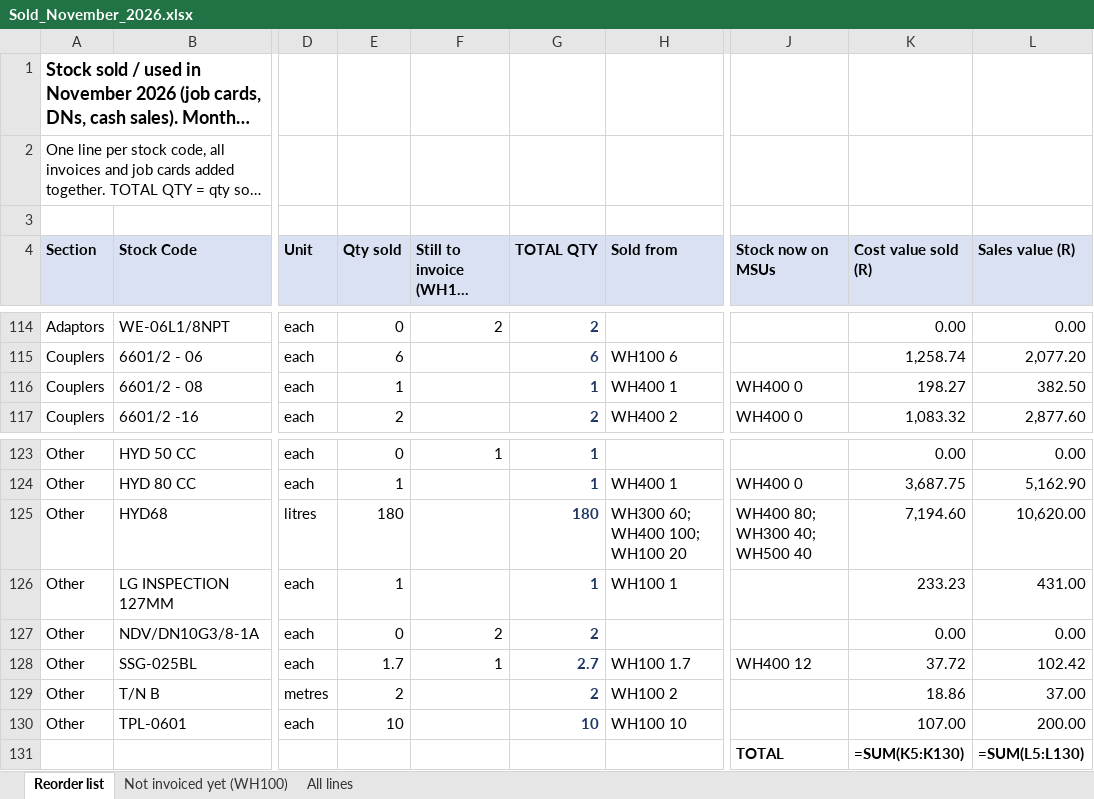
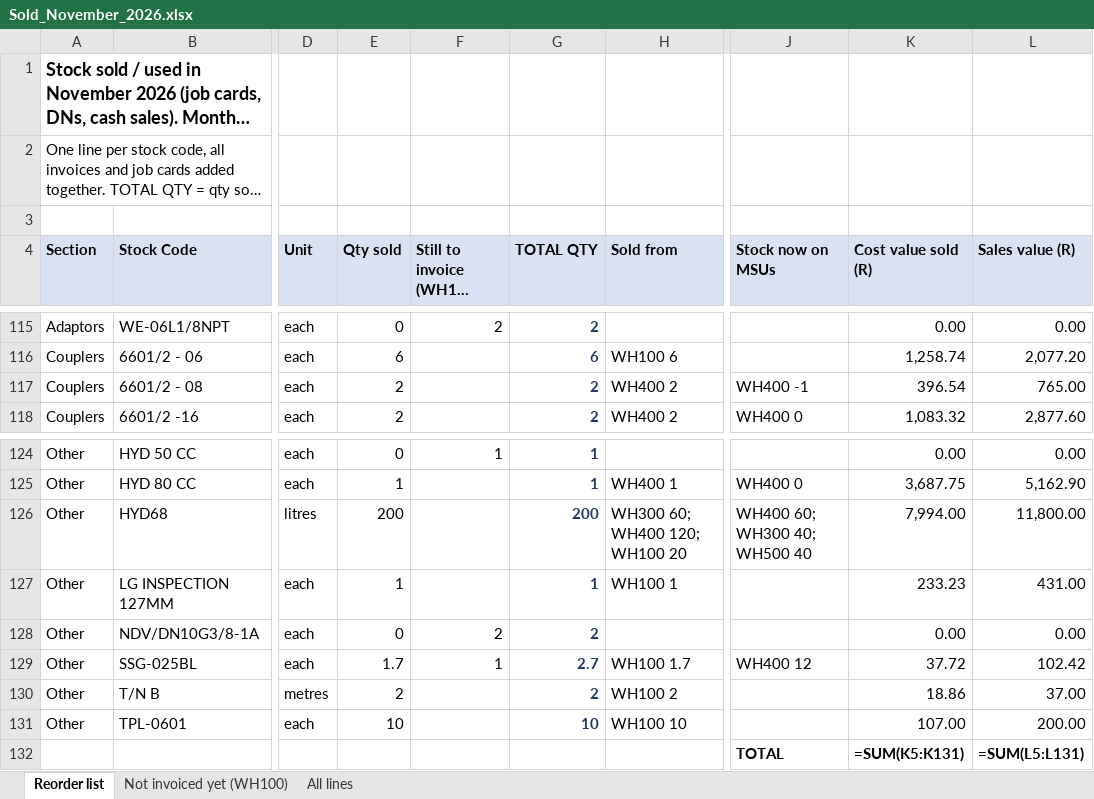
Before and after one commit to MichaelB1300/Pirtek-stock---live, an Excel workbook: Sold_November_2026.xlsx, sheet Reorder list, drawn as a sheet; only a part is shown, gaps mark what is left out; long unchanged cells end in …; values as stored, in another font and other column widths than the file's, no borders; formulas without a stored value are shown as written; addresses are those after the commit; the diff covers the shown part only; the diff names each change by its address in the sheet, - before the commit and + after, or states it on an @@ line.

```diff
--- a/Sold_November_2026.xlsx (sheet Reorder list)
+++ b/Sold_November_2026.xlsx (sheet Reorder list)
-E117 (Qty sold): 1
+E117 (Qty sold): 2
-G117 (TOTAL QTY): 1
+G117 (TOTAL QTY): 2
-H117 (Sold from): WH400 1
+H117 (Sold from): WH400 2
-J117 (Stock now on MSUs): WH400 0
+J117 (Stock now on MSUs): WH400 -1
-K117 (Cost value sold (R)): 198.27
+K117 (Cost value sold (R)): 396.54
-L117 (Sales value (R)): 382.50
+L117 (Sales value (R)): 765.00
-E126 (Qty sold): 180
+E126 (Qty sold): 200
-G126 (TOTAL QTY): 180
+G126 (TOTAL QTY): 200
-H126 (Sold from): WH300 60; WH400 100; WH100 20
+H126 (Sold from): WH300 60; WH400 120; WH100 20
-J126 (Stock now on MSUs): WH400 80; WH300 40; WH500 40
+J126 (Stock now on MSUs): WH400 60; WH300 40; WH500 40
-K126 (Cost value sold (R)): 7,194.60
+K126 (Cost value sold (R)): 7,994.00
-L126 (Sales value (R)): 10,620.00
+L126 (Sales value (R)): 11,800.00
-K132 (Cost value sold (R)): =SUM(K5:K130)
+K132 (Cost value sold (R)): =SUM(K5:K131)
-L132 (Sales value (R)): =SUM(L5:L130)
+L132 (Sales value (R)): =SUM(L5:L131)
```
Also changed, not shown: 1 added row and 30 edited cells elsewhere in this sheet, sheet All lines, 2 other files.
